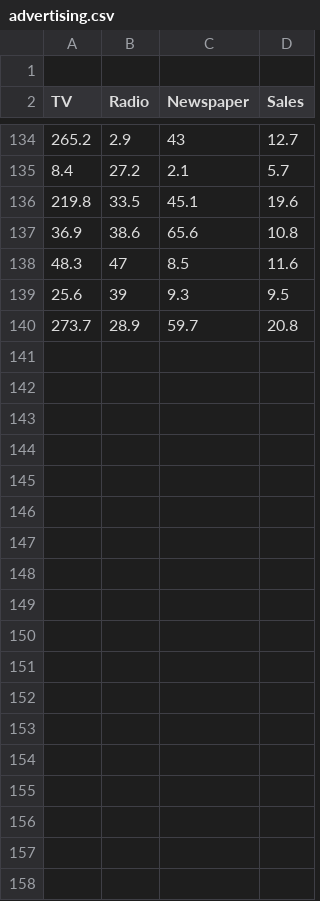
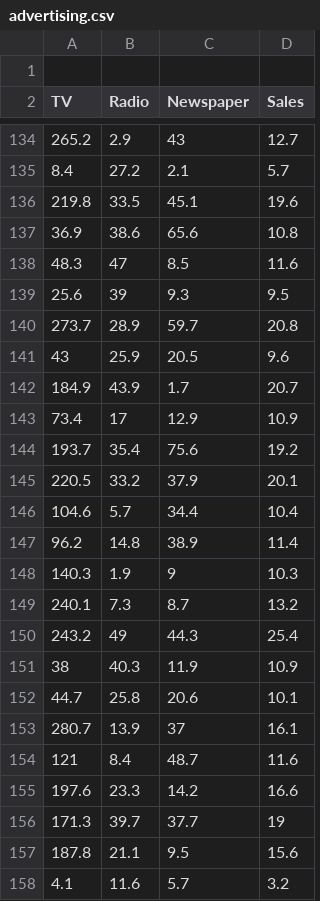
Before and after one commit to Thrupple/MLwithGoExamples, a CSV file: chapter4/advertising.csv, drawn as a sheet; only a part is shown, gaps mark what is left out; the diff covers the shown part only; the diff names each change by its address in the sheet, - before the commit and + after, or states it on an @@ line.

```diff
--- a/chapter4/advertising.csv
+++ b/chapter4/advertising.csv
+row 141: 43 | 25.9 | 20.5 | 9.6
+row 142: 184.9 | 43.9 | 1.7 | 20.7
+row 143: 73.4 | 17 | 12.9 | 10.9
+row 144: 193.7 | 35.4 | 75.6 | 19.2
+row 145: 220.5 | 33.2 | 37.9 | 20.1
+row 146: 104.6 | 5.7 | 34.4 | 10.4
+row 147: 96.2 | 14.8 | 38.9 | 11.4
+row 148: 140.3 | 1.9 | 9 | 10.3
+row 149: 240.1 | 7.3 | 8.7 | 13.2
+row 150: 243.2 | 49 | 44.3 | 25.4
+row 151: 38 | 40.3 | 11.9 | 10.9
+row 152: 44.7 | 25.8 | 20.6 | 10.1
+row 153: 280.7 | 13.9 | 37 | 16.1
+row 154: 121 | 8.4 | 48.7 | 11.6
+row 155: 197.6 | 23.3 | 14.2 | 16.6
+row 156: 171.3 | 39.7 | 37.7 | 19
+row 157: 187.8 | 21.1 | 9.5 | 15.6
+row 158: 4.1 | 11.6 | 5.7 | 3.2
```
Also changed, not shown: 14 added rows elsewhere in this file.
